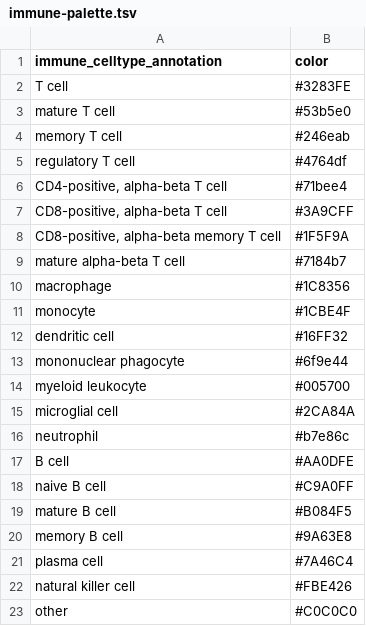
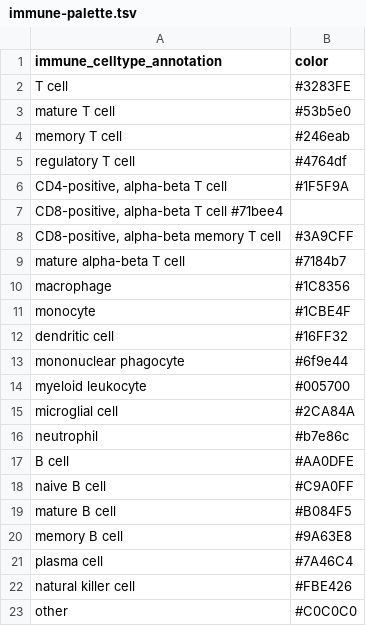
Before and after one commit to AlexsLemonade/scpca-paper-figures, a TSV file: palettes/immune-palette.tsv, drawn as a sheet.

Commit message:
reorder some of the new T cell colors

```diff
--- a/palettes/immune-palette.tsv
+++ b/palettes/immune-palette.tsv
@@ -5,5 +5,5 @@ memory T cell	#246eab
 regulatory T cell	#4764df
-CD4-positive, alpha-beta T cell	#71bee4
-CD8-positive, alpha-beta T cell	#3A9CFF
-CD8-positive, alpha-beta memory T cell	#1F5F9A
+CD4-positive, alpha-beta T cell	#1F5F9A
+CD8-positive, alpha-beta T cell #71bee4
+CD8-positive, alpha-beta memory T cell	#3A9CFF
 mature alpha-beta T cell	#7184b7
```
